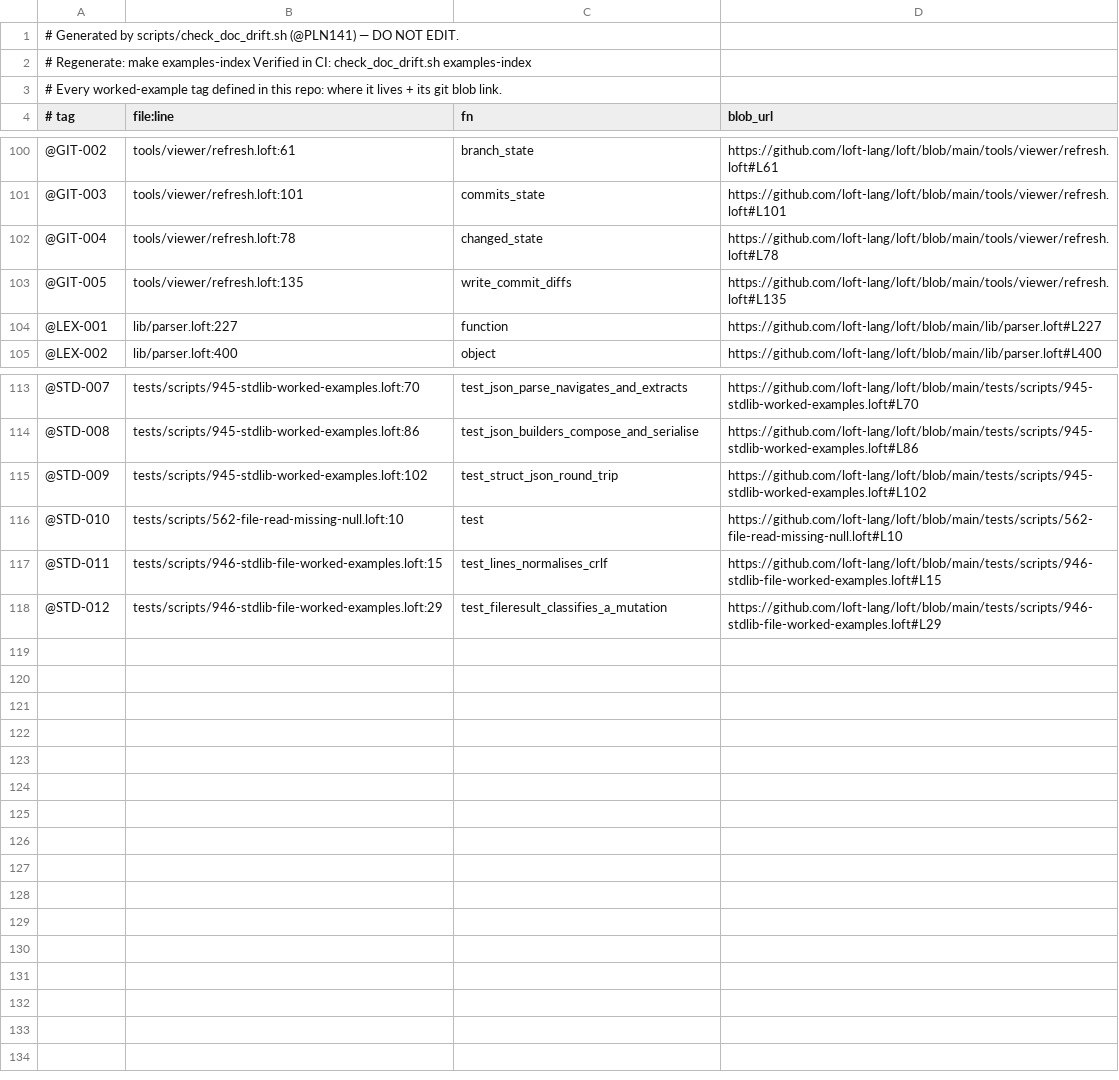
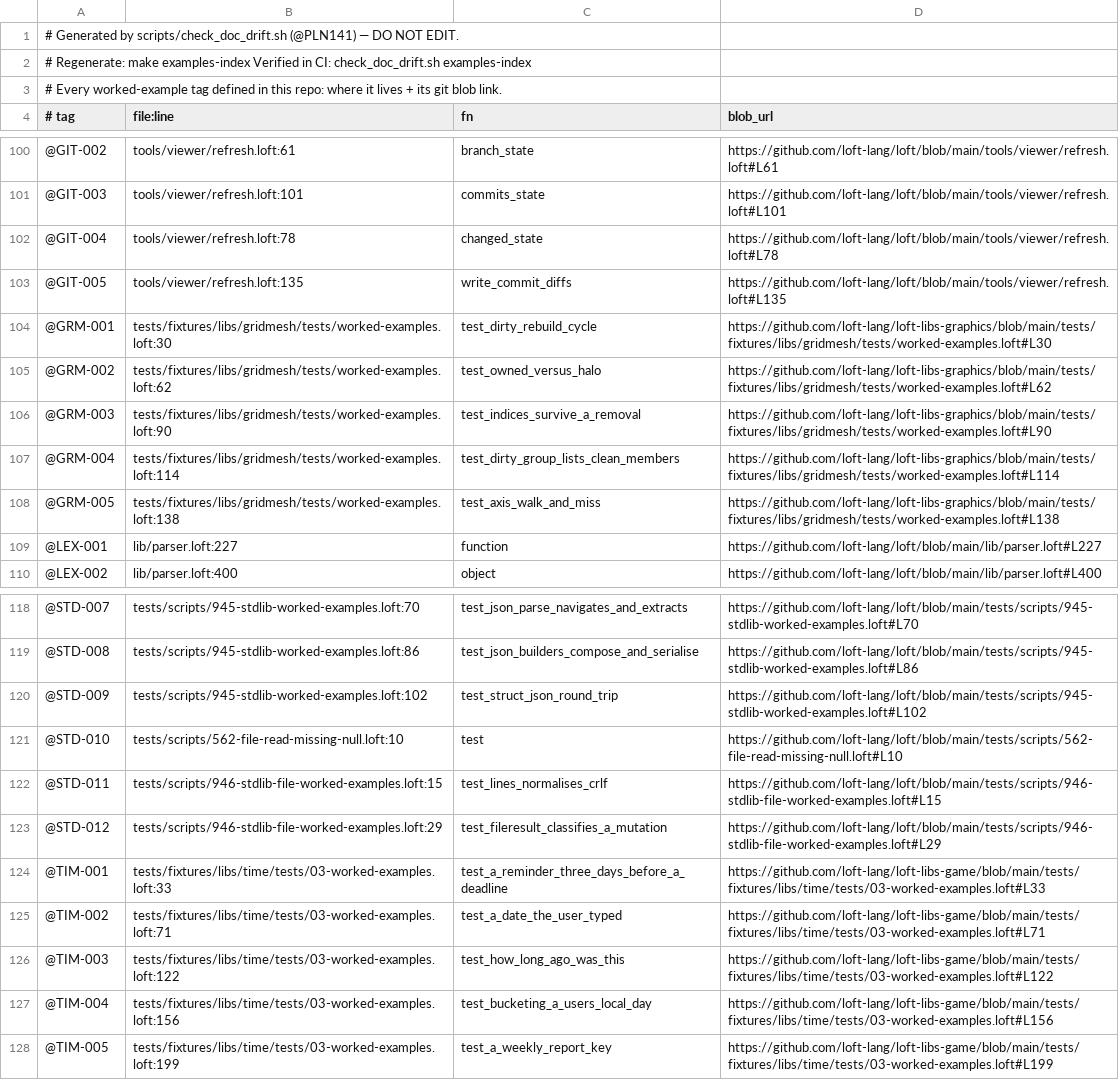
Before and after one commit to loft-lang/loft, a TSV file: examples-index.tsv, drawn as a sheet; only a part is shown, gaps mark what is left out; the diff names each change by its address in the sheet, - before the commit and + after, or states it on an @@ line.

```diff
--- a/examples-index.tsv
+++ b/examples-index.tsv
+row 104: @GRM-001 | tests/fixtures/libs/gridmesh/tests/worked-examples.loft:30 | test_dirty_rebuild_cycle | https://github.com/loft-lang/loft-libs-graphics/blob/main/tests/fixtures/libs/gridmesh/tests/worked-examples.loft#L30
+row 105: @GRM-002 | tests/fixtures/libs/gridmesh/tests/worked-examples.loft:62 | test_owned_versus_halo | https://github.com/loft-lang/loft-libs-graphics/blob/main/tests/fixtures/libs/gridmesh/tests/worked-examples.loft#L62
+row 106: @GRM-003 | tests/fixtures/libs/gridmesh/tests/worked-examples.loft:90 | test_indices_survive_a_removal | https://github.com/loft-lang/loft-libs-graphics/blob/main/tests/fixtures/libs/gridmesh/tests/worked-examples.loft#L90
+row 107: @GRM-004 | tests/fixtures/libs/gridmesh/tests/worked-examples.loft:114 | test_dirty_group_lists_clean_members | https://github.com/loft-lang/loft-libs-graphics/blob/main/tests/fixtures/libs/gridmesh/tests/worked-examples.loft#L114
+row 108: @GRM-005 | tests/fixtures/libs/gridmesh/tests/worked-examples.loft:138 | test_axis_walk_and_miss | https://github.com/loft-lang/loft-libs-graphics/blob/main/tests/fixtures/libs/gridmesh/tests/worked-examples.loft#L138
+row 124: @TIM-001 | tests/fixtures/libs/time/tests/03-worked-examples.loft:33 | test_a_reminder_three_days_before_a_deadline | https://github.com/loft-lang/loft-libs-game/blob/main/tests/fixtures/libs/time/tests/03-worked-examples.loft#L33
+row 125: @TIM-002 | tests/fixtures/libs/time/tests/03-worked-examples.loft:71 | test_a_date_the_user_typed | https://github.com/loft-lang/loft-libs-game/blob/main/tests/fixtures/libs/time/tests/03-worked-examples.loft#L71
+row 126: @TIM-003 | tests/fixtures/libs/time/tests/03-worked-examples.loft:122 | test_how_long_ago_was_this | https://github.com/loft-lang/loft-libs-game/blob/main/tests/fixtures/libs/time/tests/03-worked-examples.loft#L122
+row 127: @TIM-004 | tests/fixtures/libs/time/tests/03-worked-examples.loft:156 | test_bucketing_a_users_local_day | https://github.com/loft-lang/loft-libs-game/blob/main/tests/fixtures/libs/time/tests/03-worked-examples.loft#L156
+row 128: @TIM-005 | tests/fixtures/libs/time/tests/03-worked-examples.loft:199 | test_a_weekly_report_key | https://github.com/loft-lang/loft-libs-game/blob/main/tests/fixtures/libs/time/tests/03-worked-examples.loft#L199
```
Also changed, not shown: 13 other files.
